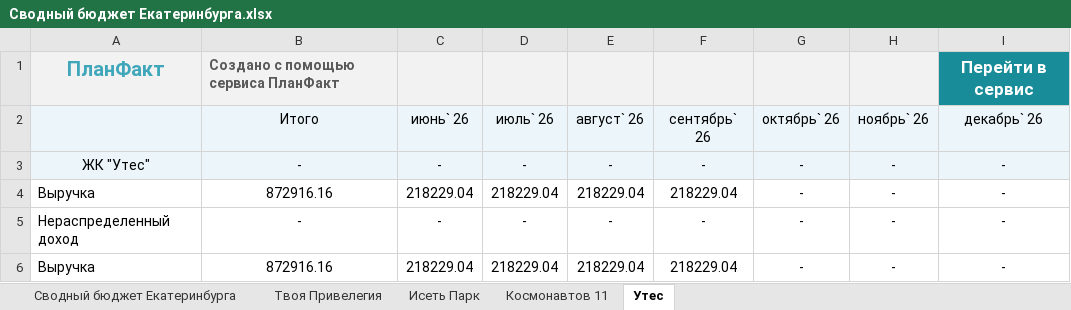
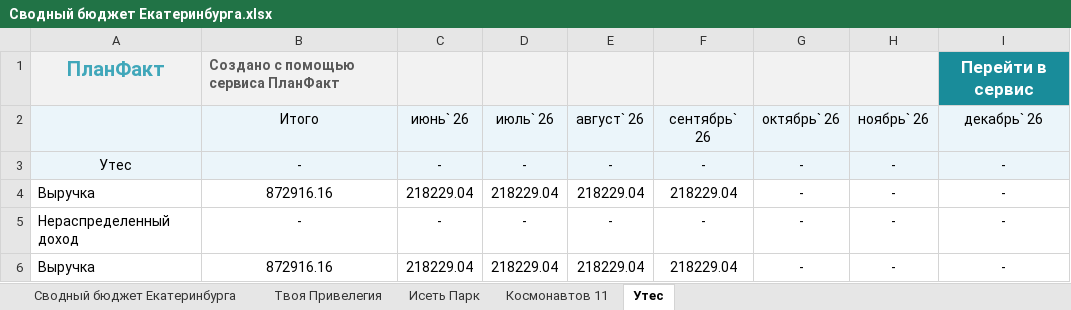
Before and after one commit to kpetlin21-bot/-, an Excel workbook: budget/output/Сводный бюджет Екатеринбурга.xlsx, sheet Утес, drawn as a sheet; only a part is shown; values as stored, in another font and other column widths than the file's, no borders; the diff names each change by its address in the sheet, - before the commit and + after, or states it on an @@ line.

```diff
--- a/budget/output/Сводный бюджет Екатеринбурга.xlsx (sheet Утес)
+++ b/budget/output/Сводный бюджет Екатеринбурга.xlsx (sheet Утес)
-A3: ЖК "Утес"
+A3: Утес
```
Also changed, not shown: sheet Исеть Парк, sheet Космонавтов 11, sheet Твоя Привелегия, 7 other files.
